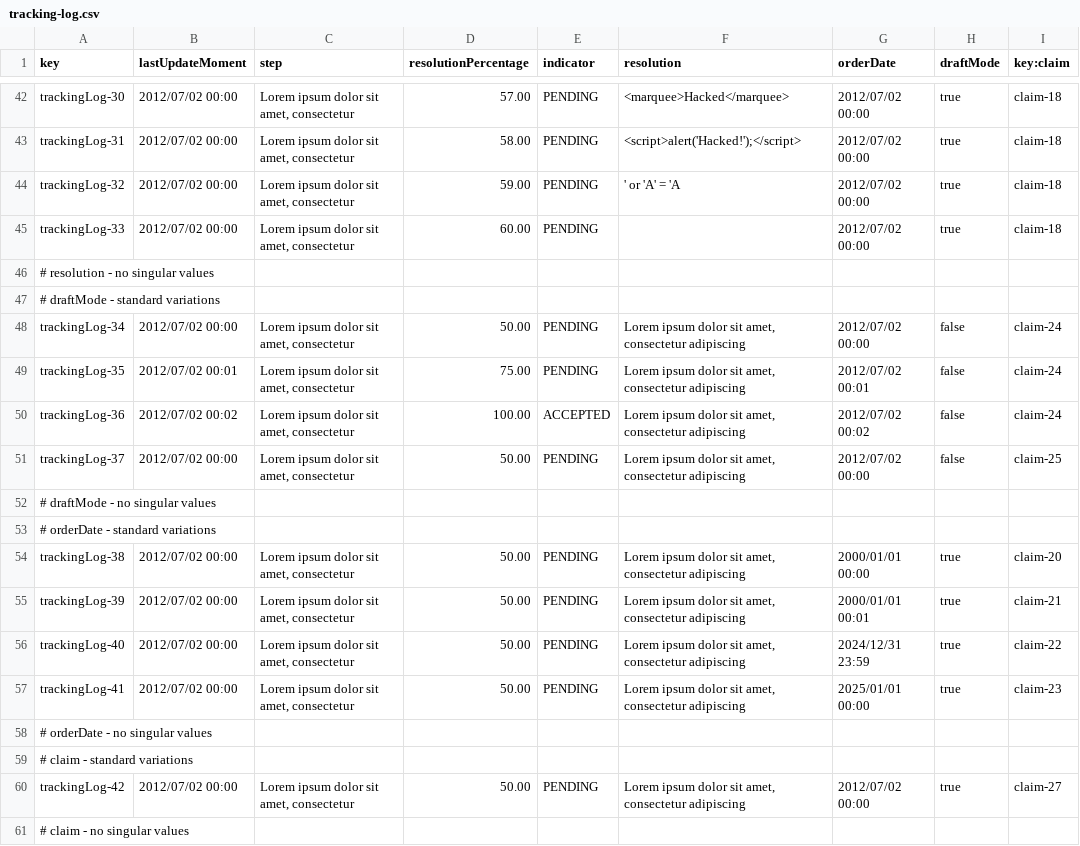
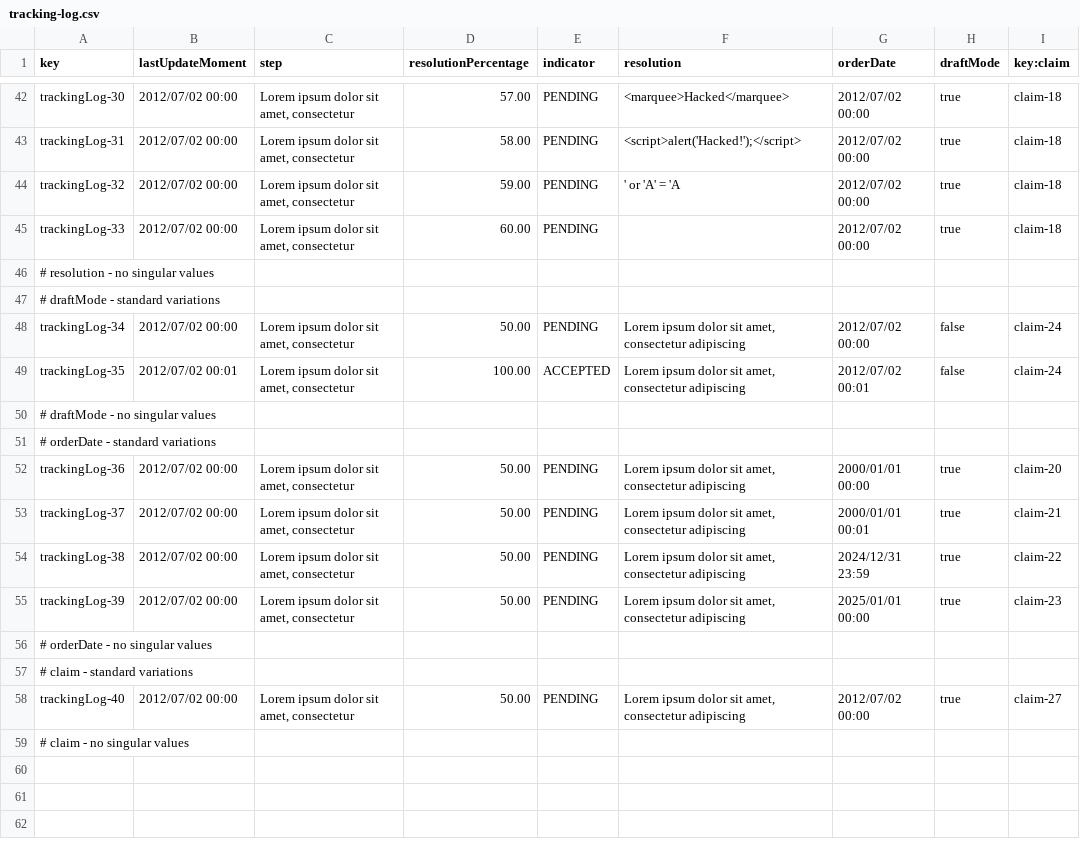
Before and after one commit to FernandoTC18/Acme-ANS-C3, a CSV file: src/main/resources/WEB-INF/data/sample/tracking-log.csv, drawn as a sheet; only a part is shown, gaps mark what is left out.

Commit message:
Fix: Rollback with new added tracking logs

```diff
--- a/src/main/resources/WEB-INF/data/sample/tracking-log.csv
+++ b/src/main/resources/WEB-INF/data/sample/tracking-log.csv
@@ -48,14 +48,12 @@ trackingLog-33,2012/07/02 00:00,"Lorem ipsum dolor sit amet, consectetur",60.00,
 trackingLog-34,2012/07/02 00:00,"Lorem ipsum dolor sit amet, consectetur",50.00,PENDING,"Lorem ipsum dolor sit amet, consectetur adipiscing",2012/07/02 00:00,false,claim-24
-trackingLog-35,2012/07/02 00:01,"Lorem ipsum dolor sit amet, consectetur",75.00,PENDING,"Lorem ipsum dolor sit amet, consectetur adipiscing",2012/07/02 00:01,false,claim-24
-trackingLog-36,2012/07/02 00:02,"Lorem ipsum dolor sit amet, consectetur",100.00,ACCEPTED,"Lorem ipsum dolor sit amet, consectetur adipiscing",2012/07/02 00:02,false,claim-24
-trackingLog-37,2012/07/02 00:00,"Lorem ipsum dolor sit amet, consectetur",50.00,PENDING,"Lorem ipsum dolor sit amet, consectetur adipiscing",2012/07/02 00:00,false,claim-25
+trackingLog-35,2012/07/02 00:01,"Lorem ipsum dolor sit amet, consectetur",100.00,ACCEPTED,"Lorem ipsum dolor sit amet, consectetur adipiscing",2012/07/02 00:01,false,claim-24
 # draftMode - no singular values
 # orderDate - standard variations
-trackingLog-38,2012/07/02 00:00,"Lorem ipsum dolor sit amet, consectetur",50.00,PENDING,"Lorem ipsum dolor sit amet, consectetur adipiscing",2000/01/01 00:00,true,claim-20
-trackingLog-39,2012/07/02 00:00,"Lorem ipsum dolor sit amet, consectetur",50.00,PENDING,"Lorem ipsum dolor sit amet, consectetur adipiscing",2000/01/01 00:01,true,claim-21
-trackingLog-40,2012/07/02 00:00,"Lorem ipsum dolor sit amet, consectetur",50.00,PENDING,"Lorem ipsum dolor sit amet, consectetur adipiscing",2024/12/31 23:59,true,claim-22
-trackingLog-41,2012/07/02 00:00,"Lorem ipsum dolor sit amet, consectetur",50.00,PENDING,"Lorem ipsum dolor sit amet, consectetur adipiscing",2025/01/01 00:00,true,claim-23
+trackingLog-36,2012/07/02 00:00,"Lorem ipsum dolor sit amet, consectetur",50.00,PENDING,"Lorem ipsum dolor sit amet, consectetur adipiscing",2000/01/01 00:00,true,claim-20
+trackingLog-37,2012/07/02 00:00,"Lorem ipsum dolor sit amet, consectetur",50.00,PENDING,"Lorem ipsum dolor sit amet, consectetur adipiscing",2000/01/01 00:01,true,claim-21
+trackingLog-38,2012/07/02 00:00,"Lorem ipsum dolor sit amet, consectetur",50.00,PENDING,"Lorem ipsum dolor sit amet, consectetur adipiscing",2024/12/31 23:59,true,claim-22
+trackingLog-39,2012/07/02 00:00,"Lorem ipsum dolor sit amet, consectetur",50.00,PENDING,"Lorem ipsum dolor sit amet, consectetur adipiscing",2025/01/01 00:00,true,claim-23
 # orderDate - no singular values
 # claim - standard variations
-trackingLog-42,2012/07/02 00:00,"Lorem ipsum dolor sit amet, consectetur",50.00,PENDING,"Lorem ipsum dolor sit amet, consectetur adipiscing",2012/07/02 00:00,true,claim-27
+trackingLog-40,2012/07/02 00:00,"Lorem ipsum dolor sit amet, consectetur",50.00,PENDING,"Lorem ipsum dolor sit amet, consectetur adipiscing",2012/07/02 00:00,true,claim-27
 # claim - no singular values
```
